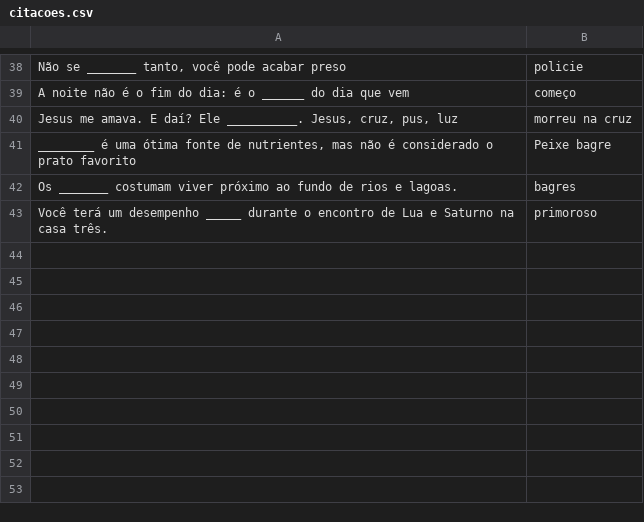
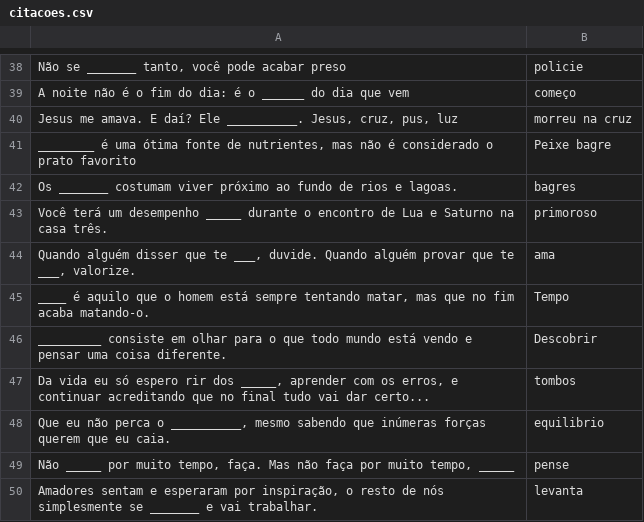
Before and after one commit to marcotmarcot/citacoes, a CSV file: citacoes.csv, drawn as a sheet; only a part is shown, gaps mark what is left out.

Commit message:
frases

```diff
--- a/citacoes.csv
+++ b/citacoes.csv
@@ -43 +43,8 @@
 "Você terá um desempenho _____ durante o encontro de Lua e Saturno na casa três.","primoroso"
+"Quando alguém disser que te ___, duvide. Quando alguém provar que te ___, valorize.","ama"
+"____ é aquilo que o homem está sempre tentando matar, mas que no fim acaba matando-o.","Tempo"
+"_________ consiste em olhar para o que todo mundo está vendo e pensar uma coisa diferente.","Descobrir"
+"Da vida eu só espero rir dos _____, aprender com os erros, e continuar acreditando que no final tudo vai dar certo...","tombos"
+"Que eu não perca o __________, mesmo sabendo que inúmeras forças querem que eu caia.","equilibrio"
+"Não _____ por muito tempo, faça. Mas não faça por muito tempo, _____","pense"
+"Amadores sentam e esperaram por inspiração, o resto de nós simplesmente se _______ e vai trabalhar.","levanta"
```
